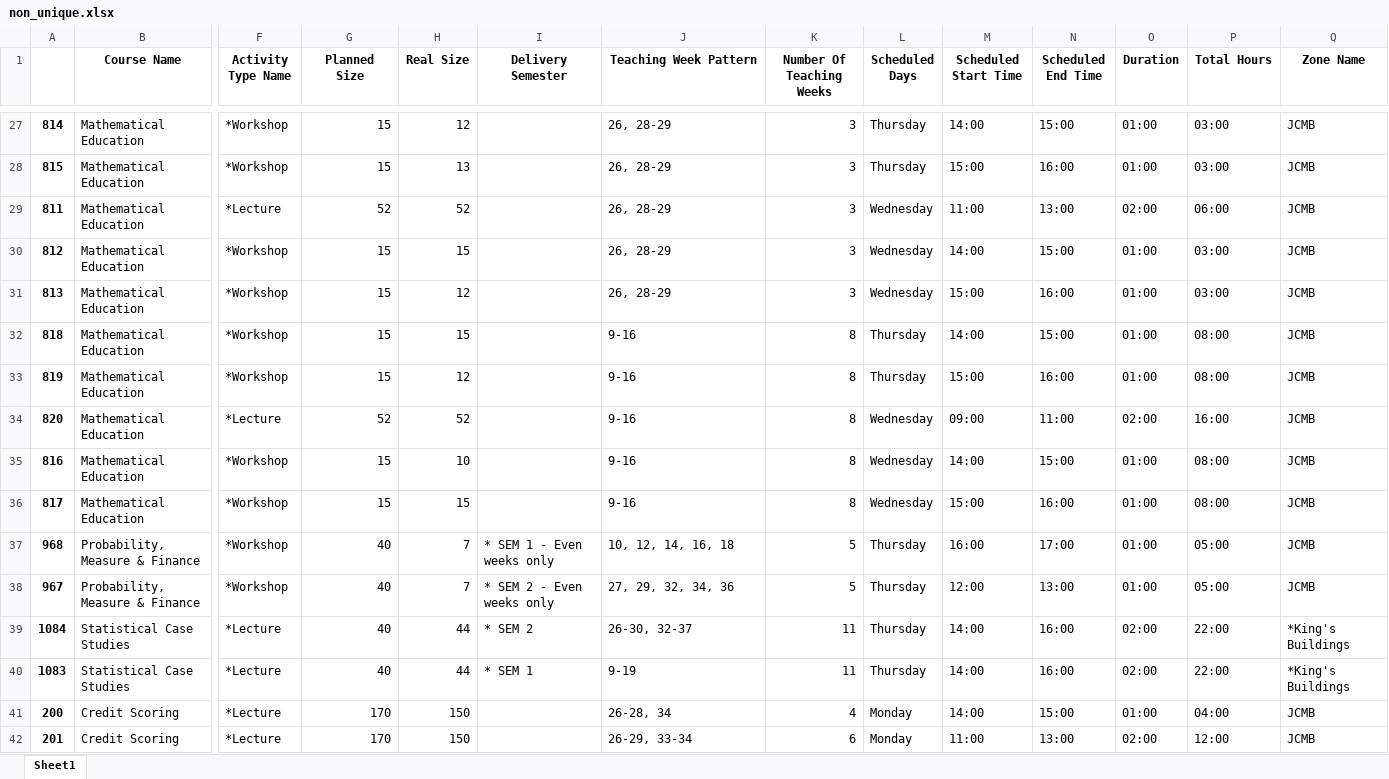
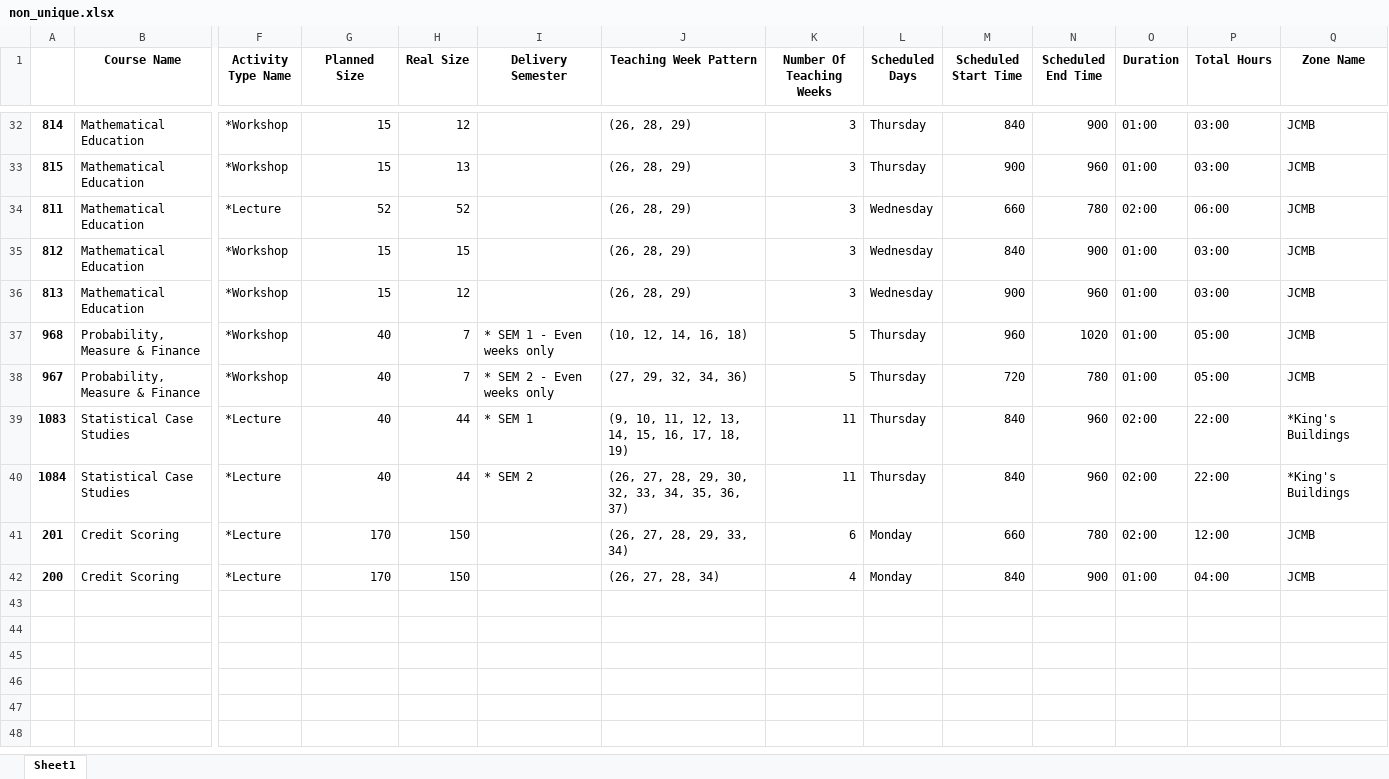
Before and after one commit to SziluBe/topics_in_or, an Excel workbook: non_unique.xlsx, sheet Sheet1, drawn as a sheet; only a part is shown, gaps mark what is left out; values as stored, in another font and other column widths than the file's, no borders; removed rows and columns are numbered as before the commit, all else as after; rows hold the shown columns only; the diff covers the shown part only; the diff names each change by its address in the sheet, - before the commit and + after, or states it on an @@ line.

```diff
--- a/non_unique.xlsx (sheet Sheet1)
+++ b/non_unique.xlsx (sheet Sheet1)
-J32:J36 (Teaching Week Pattern): 26, 28-29
+J32:J36 (Teaching Week Pattern): (26, 28, 29)
-M32 (Scheduled Start Time): 14:00
+M32 (Scheduled Start Time): 840
-N32 (Scheduled End Time): 15:00
+N32 (Scheduled End Time): 900
-M33 (Scheduled Start Time): 15:00
+M33 (Scheduled Start Time): 900
-N33 (Scheduled End Time): 16:00
+N33 (Scheduled End Time): 960
-M34 (Scheduled Start Time): 11:00
+M34 (Scheduled Start Time): 660
-N34 (Scheduled End Time): 13:00
+N34 (Scheduled End Time): 780
-M35 (Scheduled Start Time): 14:00
+M35 (Scheduled Start Time): 840
-N35 (Scheduled End Time): 15:00
+N35 (Scheduled End Time): 900
-M36 (Scheduled Start Time): 15:00
+M36 (Scheduled Start Time): 900
-N36 (Scheduled End Time): 16:00
+N36 (Scheduled End Time): 960
-row 32: 818 | Mathematical Education | *Workshop | 15 | 15 |  | 9-16 | 8 | Thursday | 14:00 | 15:00 | 01:00 | 08:00 | JCMB
-row 33: 819 | Mathematical Education | *Workshop | 15 | 12 |  | 9-16 | 8 | Thursday | 15:00 | 16:00 | 01:00 | 08:00 | JCMB
-row 34: 820 | Mathematical Education | *Lecture | 52 | 52 |  | 9-16 | 8 | Wednesday | 09:00 | 11:00 | 02:00 | 16:00 | JCMB
-row 35: 816 | Mathematical Education | *Workshop | 15 | 10 |  | 9-16 | 8 | Wednesday | 14:00 | 15:00 | 01:00 | 08:00 | JCMB
-row 36: 817 | Mathematical Education | *Workshop | 15 | 15 |  | 9-16 | 8 | Wednesday | 15:00 | 16:00 | 01:00 | 08:00 | JCMB
-J37 (Teaching Week Pattern): 10, 12, 14, 16, 18
+J37 (Teaching Week Pattern): (10, 12, 14, 16, 18)
-M37 (Scheduled Start Time): 16:00
+M37 (Scheduled Start Time): 960
-N37 (Scheduled End Time): 17:00
+N37 (Scheduled End Time): 1020
-J38 (Teaching Week Pattern): 27, 29, 32, 34, 36
+J38 (Teaching Week Pattern): (27, 29, 32, 34, 36)
-M38 (Scheduled Start Time): 12:00
+M38 (Scheduled Start Time): 720
-N38 (Scheduled End Time): 13:00
+N38 (Scheduled End Time): 780
+row 39: 1083 | Statistical Case Studies | *Lecture | 40 | 44 | * SEM 1 | (9, 10, 11, 12, 13, 14, 15, 16, 17, 18, 19) | 11 | Thursday | 840 | 960 | 02:00 | 22:00 | *King's Buildings
-J40 (Teaching Week Pattern): 26-30, 32-37
+J40 (Teaching Week Pattern): (26, 27, 28, 29, 30, 32, 33, 34, 35, 36, 37)
-M40 (Scheduled Start Time): 14:00
+M40 (Scheduled Start Time): 840
-N40 (Scheduled End Time): 16:00
+N40 (Scheduled End Time): 960
-row 40: 1083 | Statistical Case Studies | *Lecture | 40 | 44 | * SEM 1 | 9-19 | 11 | Thursday | 14:00 | 16:00 | 02:00 | 22:00 | *King's Buildings
+row 41: 201 | Credit Scoring | *Lecture | 170 | 150 |  | (26, 27, 28, 29, 33, 34) | 6 | Monday | 660 | 780 | 02:00 | 12:00 | JCMB
-J42 (Teaching Week Pattern): 26-28, 34
+J42 (Teaching Week Pattern): (26, 27, 28, 34)
-M42 (Scheduled Start Time): 14:00
+M42 (Scheduled Start Time): 840
-N42 (Scheduled End Time): 15:00
+N42 (Scheduled End Time): 900
-row 42: 201 | Credit Scoring | *Lecture | 170 | 150 |  | 26-29, 33-34 | 6 | Monday | 11:00 | 13:00 | 02:00 | 12:00 | JCMB
```
Also changed, not shown: 7 added rows, 2 removed rows and 72 edited cells elsewhere in this sheet, cleaned.xlsx, dirtied.xlsx, 9 other files.
